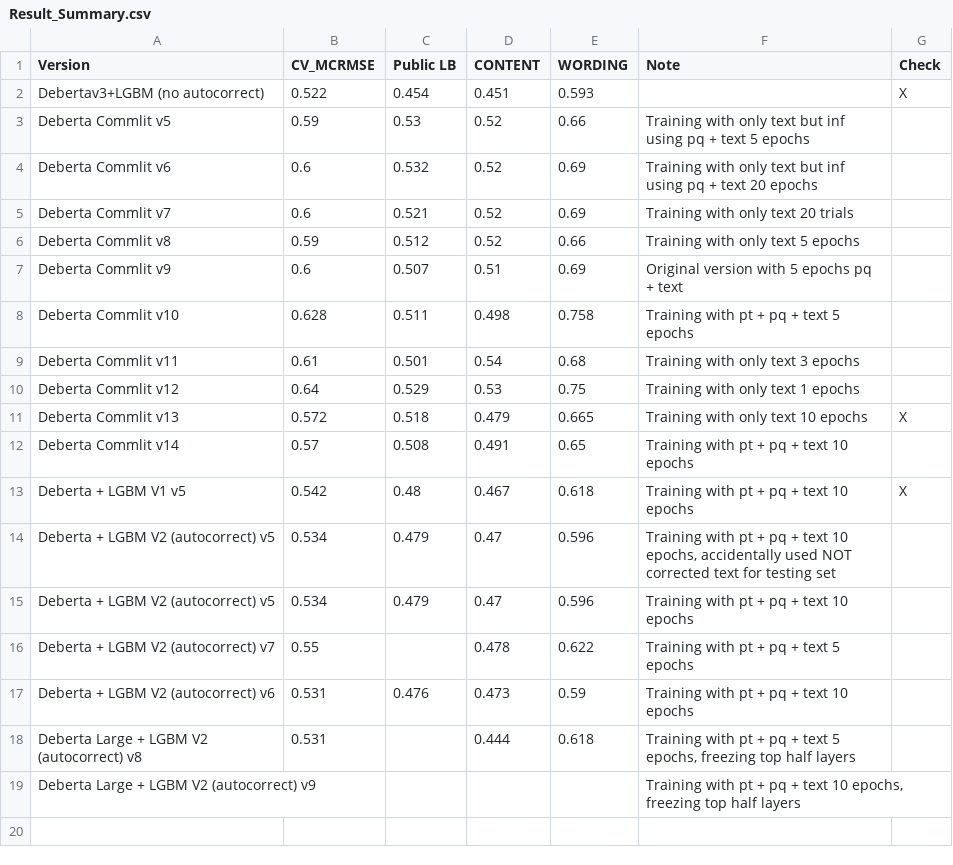
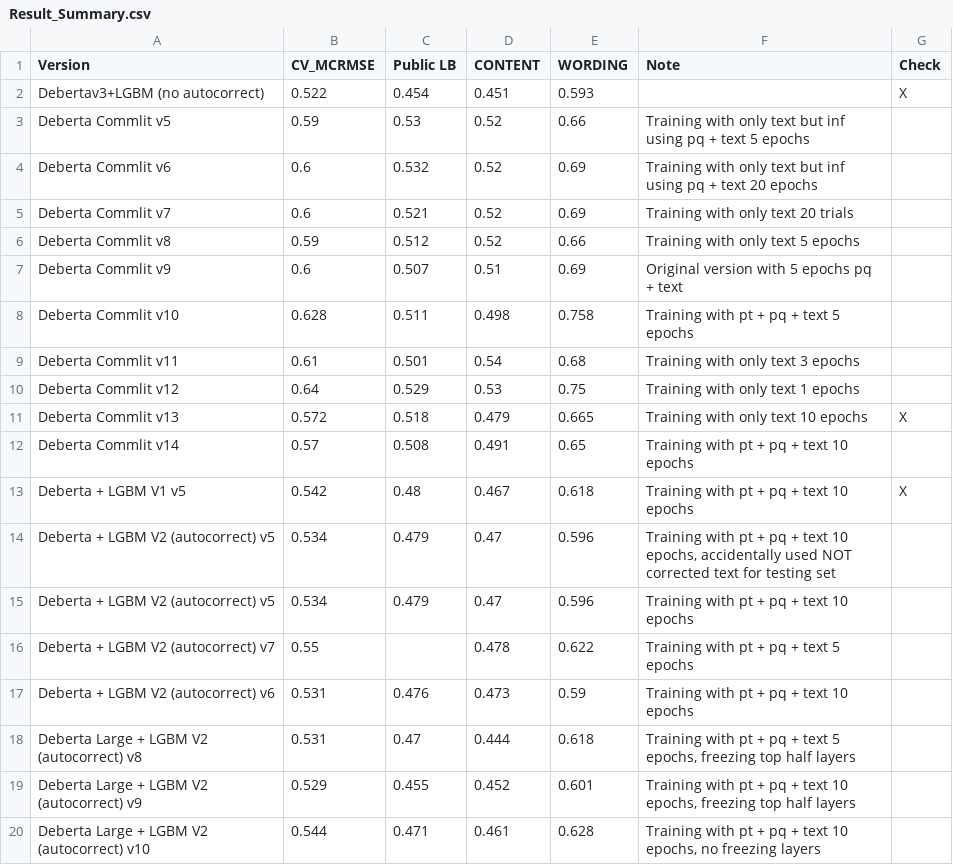
Before and after one commit to xiaosuhu/CommonLit, a CSV file: Result_Summary.csv, drawn as a sheet.

Commit message:
update:result_summary

```diff
--- a/Result_Summary.csv
+++ b/Result_Summary.csv
@@ -17,3 +17,4 @@ Deberta + LGBM V2 (autocorrect) v7,0.55,,0.478,0.622,Training with pt + pq + tex
 Deberta + LGBM V2 (autocorrect) v6,0.531,0.476,0.473,0.59,Training with pt + pq + text 10 epochs,
-Deberta Large + LGBM V2 (autocorrect) v8,0.531,,0.444,0.618,"Training with pt + pq + text 5 epochs, freezing top half layers",
-Deberta Large + LGBM V2 (autocorrect) v9,,,,,"Training with pt + pq + text 10 epochs, freezing top half layers",
+Deberta Large + LGBM V2 (autocorrect) v8,0.531,0.47,0.444,0.618,"Training with pt + pq + text 5 epochs, freezing top half layers",
+Deberta Large + LGBM V2 (autocorrect) v9,0.529,0.455,0.452,0.601,"Training with pt + pq + text 10 epochs, freezing top half layers",
+Deberta Large + LGBM V2 (autocorrect) v10,0.544,0.471,0.461,0.628,"Training with pt + pq + text 10 epochs, no freezing layers",
```
Also changed, not shown: 1 other file.
